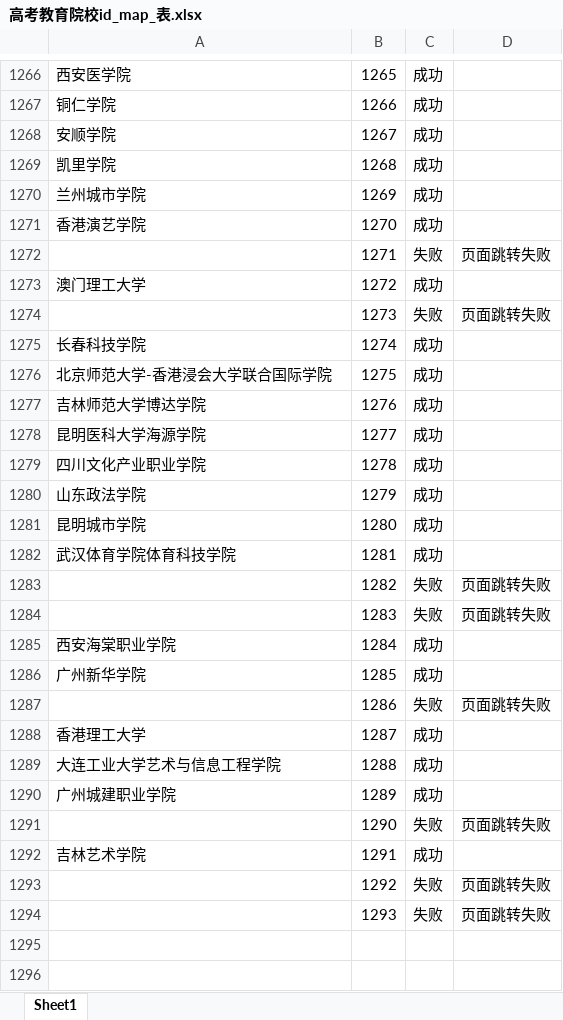
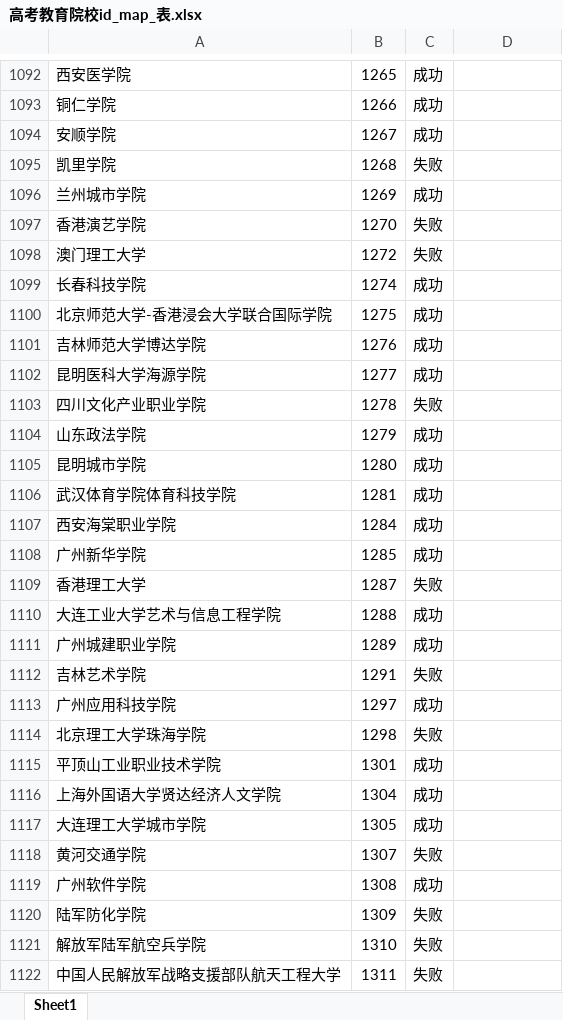
Before and after one commit to SimonXinw/python-nodejs-tools, an Excel workbook: 网页爬虫脚本/高考教育院校id_map_表.xlsx, sheet Sheet1, drawn as a sheet; only a part is shown, gaps mark what is left out; values as stored, in another font and other column widths than the file's, no cell formats; removed rows and columns are numbered as before the commit, all else as after; the diff covers the shown part only; the diff names each change by its address in the sheet, - before the commit and + after, or states it on an @@ line.

```diff
--- a/网页爬虫脚本/高考教育院校id_map_表.xlsx (sheet Sheet1)
+++ b/网页爬虫脚本/高考教育院校id_map_表.xlsx (sheet Sheet1)
-C1095: 成功
+C1095: 失败
-C1097: 成功
+C1097: 失败
-row 1272:  | 1271 | 失败 | 页面跳转失败
-C1098: 成功
+C1098: 失败
-row 1274:  | 1273 | 失败 | 页面跳转失败
-C1103: 成功
+C1103: 失败
-row 1283:  | 1282 | 失败 | 页面跳转失败
-row 1284:  | 1283 | 失败 | 页面跳转失败
-row 1287:  | 1286 | 失败 | 页面跳转失败
-C1109: 成功
+C1109: 失败
-row 1291:  | 1290 | 失败 | 页面跳转失败
-C1112: 成功
+C1112: 失败
-row 1293:  | 1292 | 失败 | 页面跳转失败
-row 1294:  | 1293 | 失败 | 页面跳转失败
+row 1113: 广州应用科技学院 | 1297 | 成功
+row 1114: 北京理工大学珠海学院 | 1298 | 失败
+row 1115: 平顶山工业职业技术学院 | 1301 | 成功
+row 1116: 上海外国语大学贤达经济人文学院 | 1304 | 成功
+row 1117: 大连理工大学城市学院 | 1305 | 成功
+row 1118: 黄河交通学院 | 1307 | 失败
+row 1119: 广州软件学院 | 1308 | 成功
+row 1120: 陆军防化学院 | 1309 | 失败
+row 1121: 解放军陆军航空兵学院 | 1310 | 失败
+row 1122: 中国人民解放军战略支援部队航天工程大学 | 1311 | 失败
```
Also changed, not shown: 268 added rows, 175 removed rows and 191 edited cells elsewhere in this sheet, cell formats, 高考全国院校投档线-文件转换_数据清洗/全国大学名单.xlsx, 11 other files.
